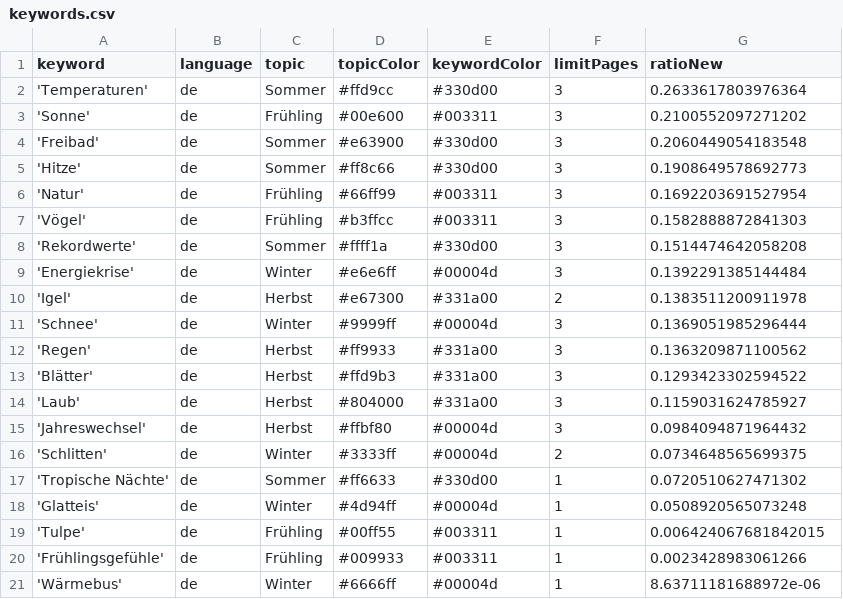
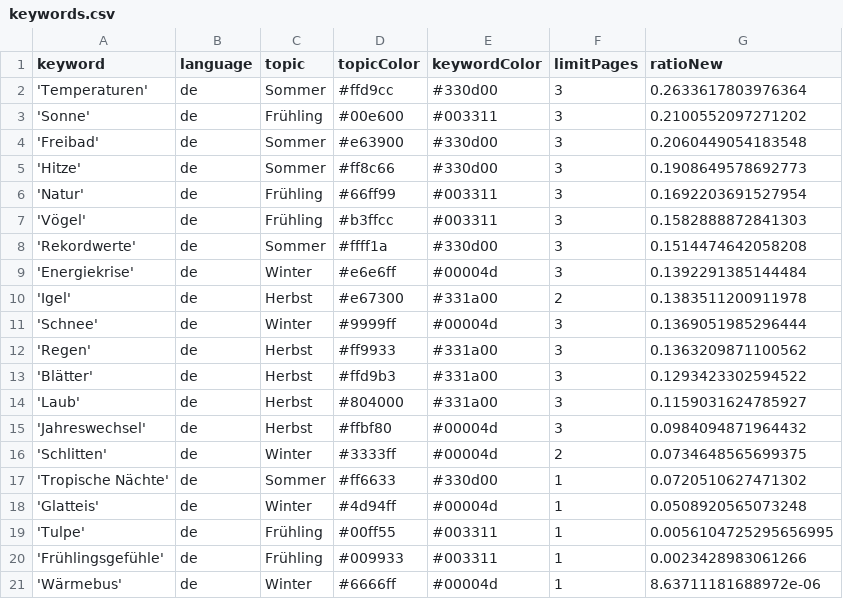
Before and after one commit to magaliekathrin/winterIsComing, a CSV file: keywords.csv, drawn as a sheet.

Commit message:
Commit from GitHub Actions (harvest:0.0)

```diff
--- a/keywords.csv
+++ b/keywords.csv
@@ -18,3 +18,3 @@ keyword,language,topic,topicColor,keywordColor,limitPages,ratioNew
 'Glatteis',de,Winter,#4d94ff,#00004d,1,0.0508920565073248
-'Tulpe',de,Frühling,#00ff55,#003311,1,0.006424067681842015
+'Tulpe',de,Frühling,#00ff55,#003311,1,0.0056104725295656995
 'Frühlingsgefühle',de,Frühling,#009933,#003311,1,0.0023428983061266
```
